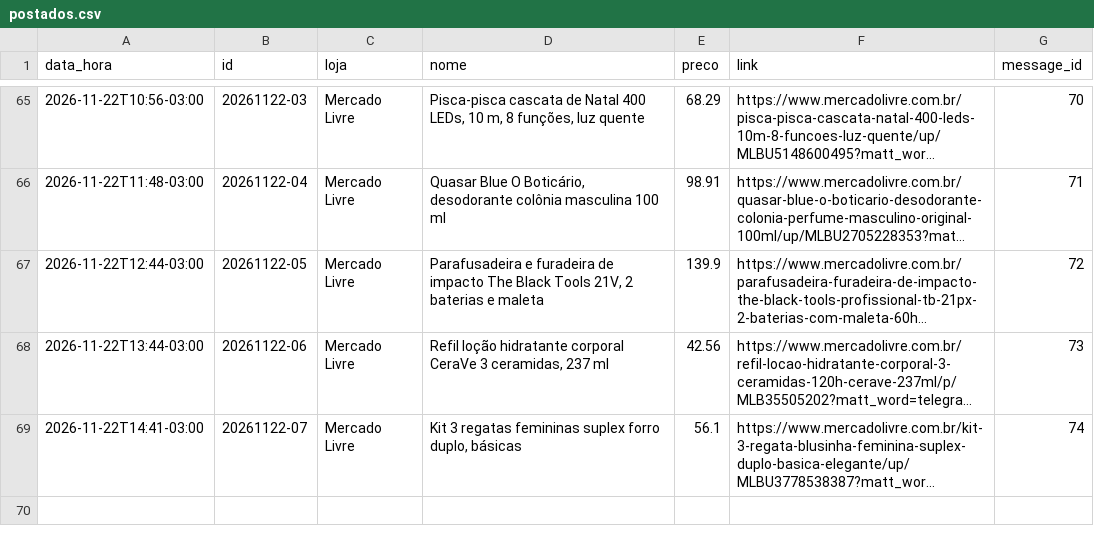
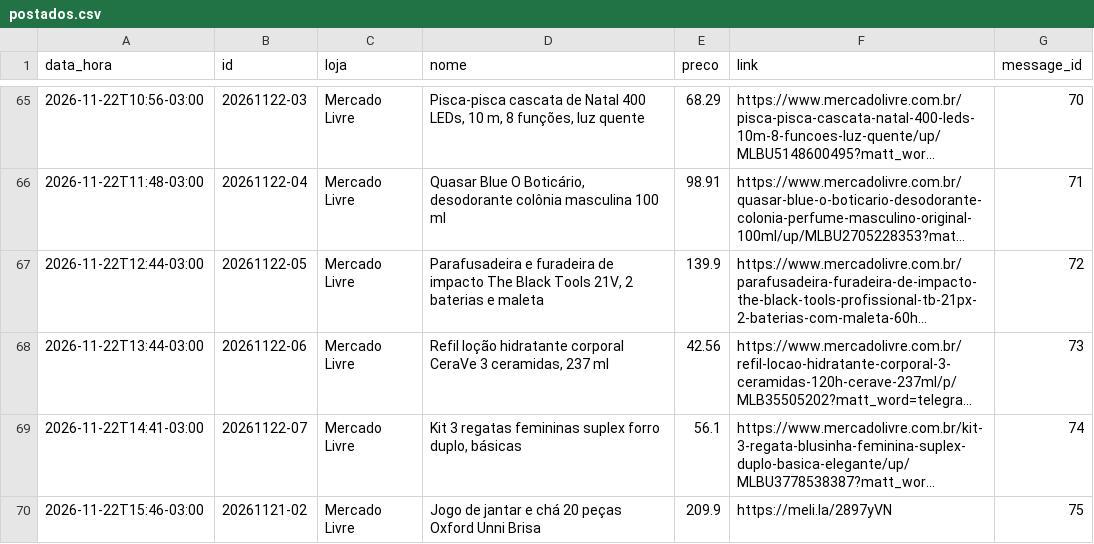
Before and after one commit to quantopagarei-sketch/quantocobrarpj, a CSV file: postados.csv, drawn as a sheet; only a part is shown, gaps mark what is left out; long unchanged cells end in …; the diff names each change by its address in the sheet, - before the commit and + after, or states it on an @@ line.

```diff
--- a/postados.csv
+++ b/postados.csv
+row 70: 2026-11-22T15:46-03:00 | 20261121-02 | Mercado Livre | Jogo de jantar e chá 20 peças Oxford Unni Brisa | 209.9 | https://meli.la/2897yVN | 75
```
Also changed, not shown: metricas.csv, 1 other file.
